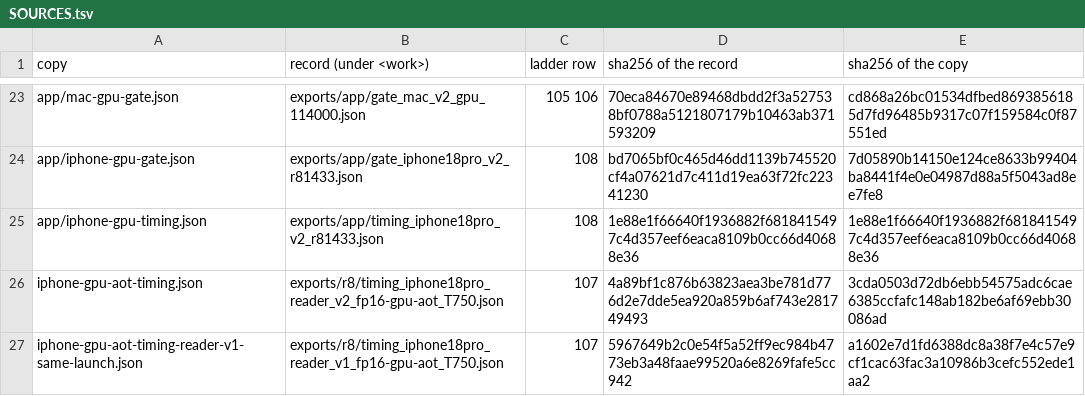
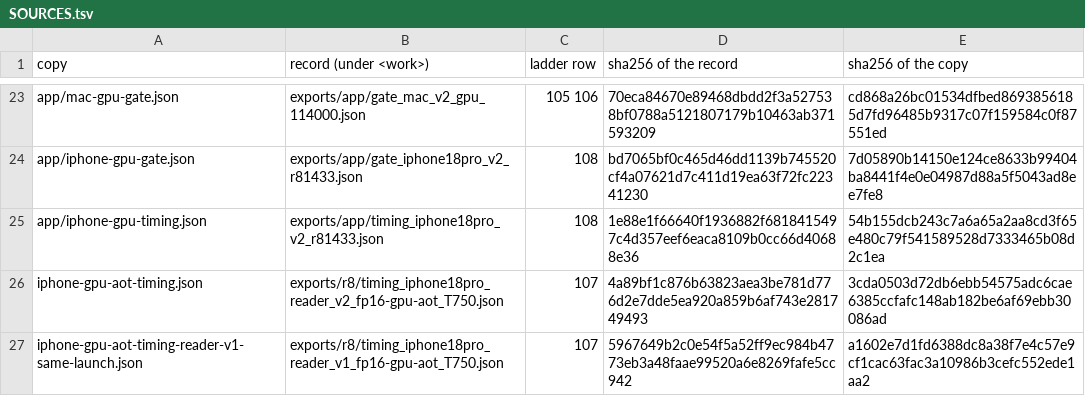
Before and after one commit to john-rocky/coreai-model-zoo, a TSV file: models/embeddinggemma-2-transcribe/provenance/reader-v2/SOURCES.tsv, drawn as a sheet; only a part is shown, gaps mark what is left out.

```diff
--- a/models/embeddinggemma-2-transcribe/provenance/reader-v2/SOURCES.tsv
+++ b/models/embeddinggemma-2-transcribe/provenance/reader-v2/SOURCES.tsv
@@ -24,3 +24,3 @@ app/mac-gpu-gate.json	exports/app/gate_mac_v2_gpu_114000.json	105 106	70eca84670
 app/iphone-gpu-gate.json	exports/app/gate_iphone18pro_v2_r81433.json	108	bd7065bf0c465d46dd1139b745520cf4a07621d7c411d19ea63f72fc22341230	7d05890b14150e124ce8633b99404ba8441f4e0e04987d88a5f5043ad8ee7fe8
-app/iphone-gpu-timing.json	exports/app/timing_iphone18pro_v2_r81433.json	108	1e88e1f66640f1936882f6818415497c4d357eef6eaca8109b0cc66d40688e36	1e88e1f66640f1936882f6818415497c4d357eef6eaca8109b0cc66d40688e36
+app/iphone-gpu-timing.json	exports/app/timing_iphone18pro_v2_r81433.json	108	1e88e1f66640f1936882f6818415497c4d357eef6eaca8109b0cc66d40688e36	54b155dcb243c7a6a65a2aa8cd3f65e480c79f541589528d7333465b08d2c1ea
 iphone-gpu-aot-timing.json	exports/r8/timing_iphone18pro_reader_v2_fp16-gpu-aot_T750.json	107	4a89bf1c876b63823aea3be781d776d2e7dde5ea920a859b6af743e281749493	3cda0503d72db6ebb54575adc6cae6385ccfafc148ab182be6af69ebb30086ad
```
Also changed, not shown: models/embeddinggemma-2-transcribe/provenance/app/SOURCES.tsv, 36 other files.
